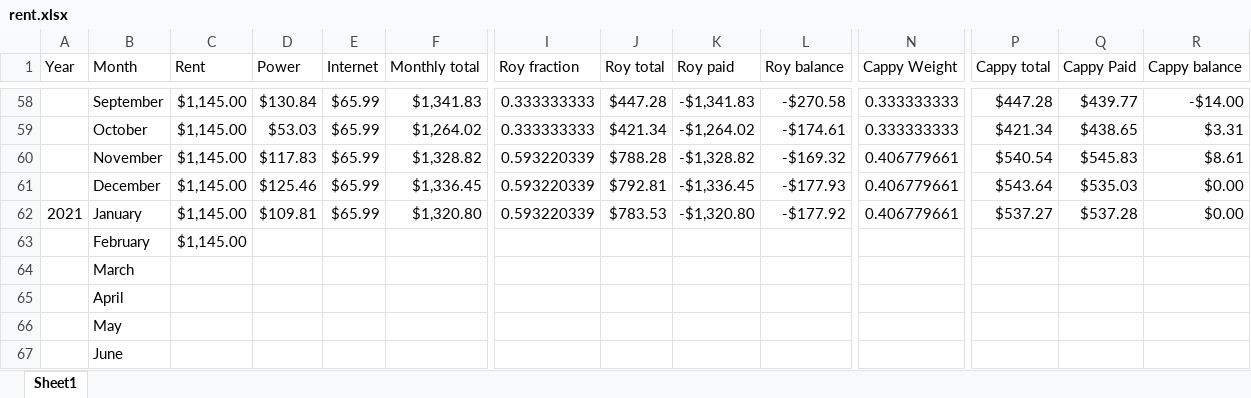
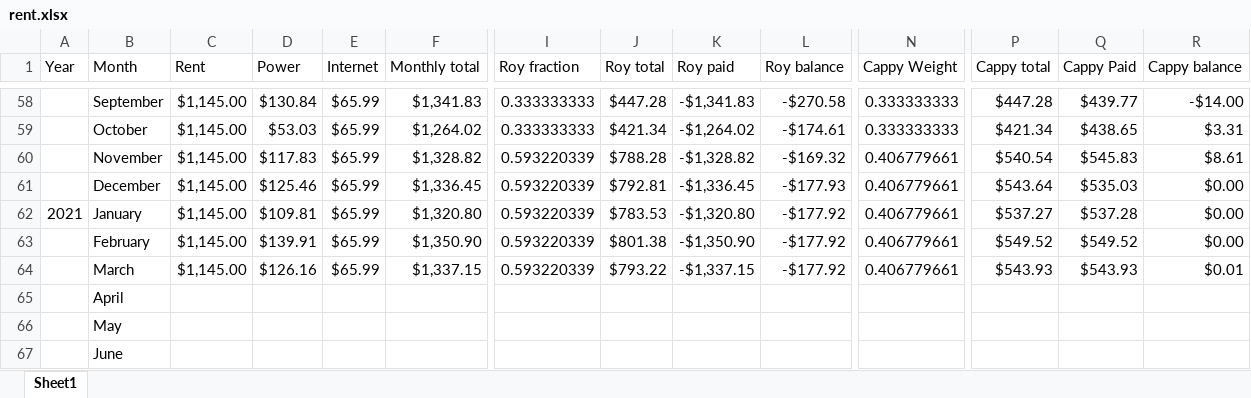
Before and after one commit to byrdie/Hayes, an Excel workbook: rent.xlsx, sheet Sheet1, drawn as a sheet; only a part is shown, gaps mark what is left out; values as stored, in another font and other column widths than the file's, no borders; removed rows and columns are numbered as before the commit, all else as after; rows hold the shown columns only; the diff names each change by its address in the sheet, - before the commit and + after, or states it on an @@ line.

Commit message:
added march 2021

```diff
--- a/rent.xlsx (sheet Sheet1)
+++ b/rent.xlsx (sheet Sheet1)
-row 63:  | February | $1,145.00
-row 64:  | March
+row 63:  | February | $1,145.00 | $139.91 | $65.99 | $1,350.90 | 0.593220339 | $801.38 | -$1,350.90 | -$177.92 | 0.406779661 | $549.52 | $549.52 | $0.00
+row 64:  | March | $1,145.00 | $126.16 | $65.99 | $1,337.15 | 0.593220339 | $793.22 | -$1,337.15 | -$177.92 | 0.406779661 | $543.93 | $543.93 | $0.01
```
